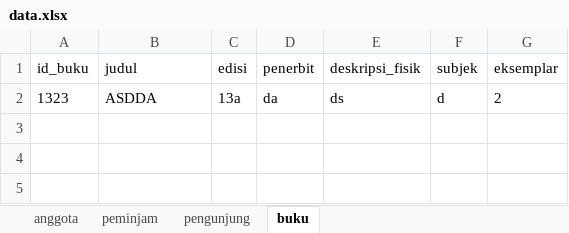
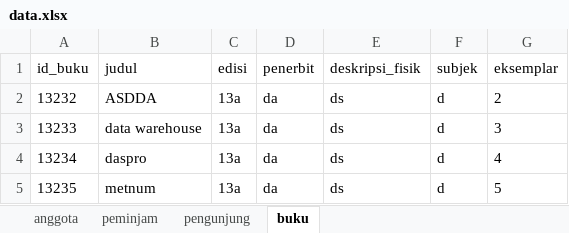
Before and after one commit to jbenastey/puswil-graph, an Excel workbook: excel/import/data.xlsx, sheet buku, drawn as a sheet; values as stored, in another font and other column widths than the file's, no borders; the diff names each change by its address in the sheet, - before the commit and + after, or states it on an @@ line.

```diff
--- a/excel/import/data.xlsx (sheet buku)
+++ b/excel/import/data.xlsx (sheet buku)
-A2 (id_buku): 1323
+A2 (id_buku): 13232
+row 3: 13233 | data warehouse | 13a | da | ds | d | 3
+row 4: 13234 | daspro | 13a | da | ds | d | 4
+row 5: 13235 | metnum | 13a | da | ds | d | 5
```
Also changed, not shown: sheet peminjam, sheet pengunjung, sheet anggota, 5 other files.
